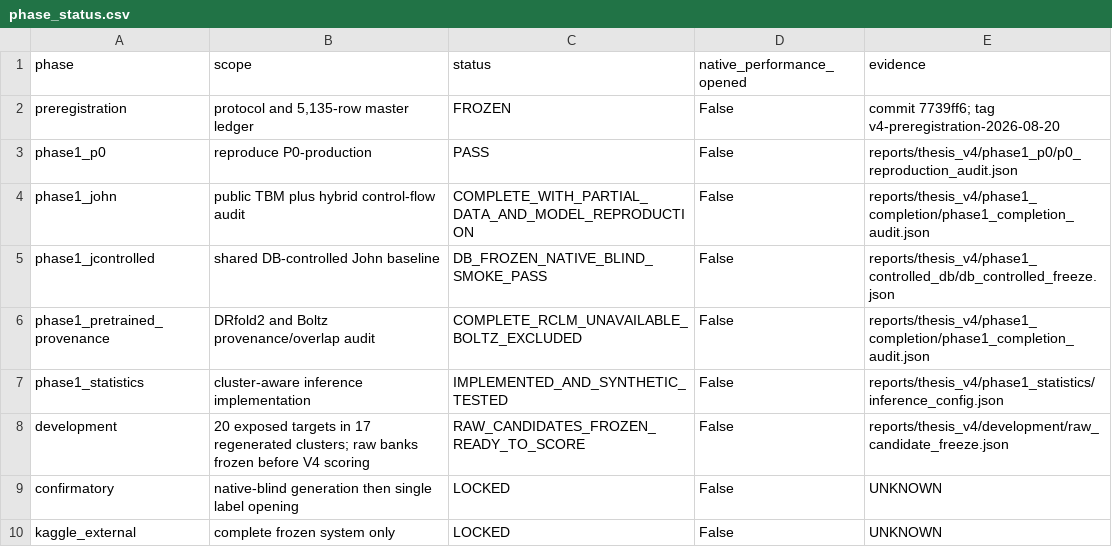
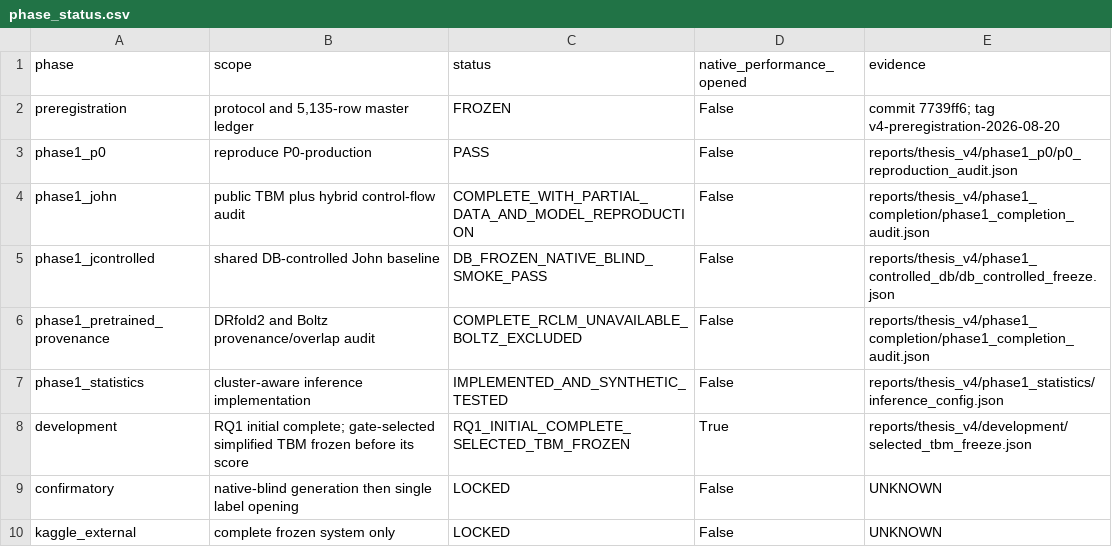
Before and after one commit to datdo15100/StandfordRNA, a CSV file: reports/thesis_v4/phase_status.csv, drawn as a sheet.

```diff
--- a/reports/thesis_v4/phase_status.csv
+++ b/reports/thesis_v4/phase_status.csv
@@ -7,3 +7,3 @@ phase1_pretrained_provenance,"DRfold2 and Boltz provenance/overlap audit",COMPLE
 phase1_statistics,"cluster-aware inference implementation",IMPLEMENTED_AND_SYNTHETIC_TESTED,False,reports/thesis_v4/phase1_statistics/inference_config.json
-development,"20 exposed targets in 17 regenerated clusters; raw banks frozen before V4 scoring",RAW_CANDIDATES_FROZEN_READY_TO_SCORE,False,reports/thesis_v4/development/raw_candidate_freeze.json
+development,"RQ1 initial complete; gate-selected simplified TBM frozen before its score",RQ1_INITIAL_COMPLETE_SELECTED_TBM_FROZEN,True,reports/thesis_v4/development/selected_tbm_freeze.json
 confirmatory,"native-blind generation then single label opening",LOCKED,False,UNKNOWN
```
Also changed, not shown: reports/thesis_v4/evidence_ledger.csv, 9 other files.
